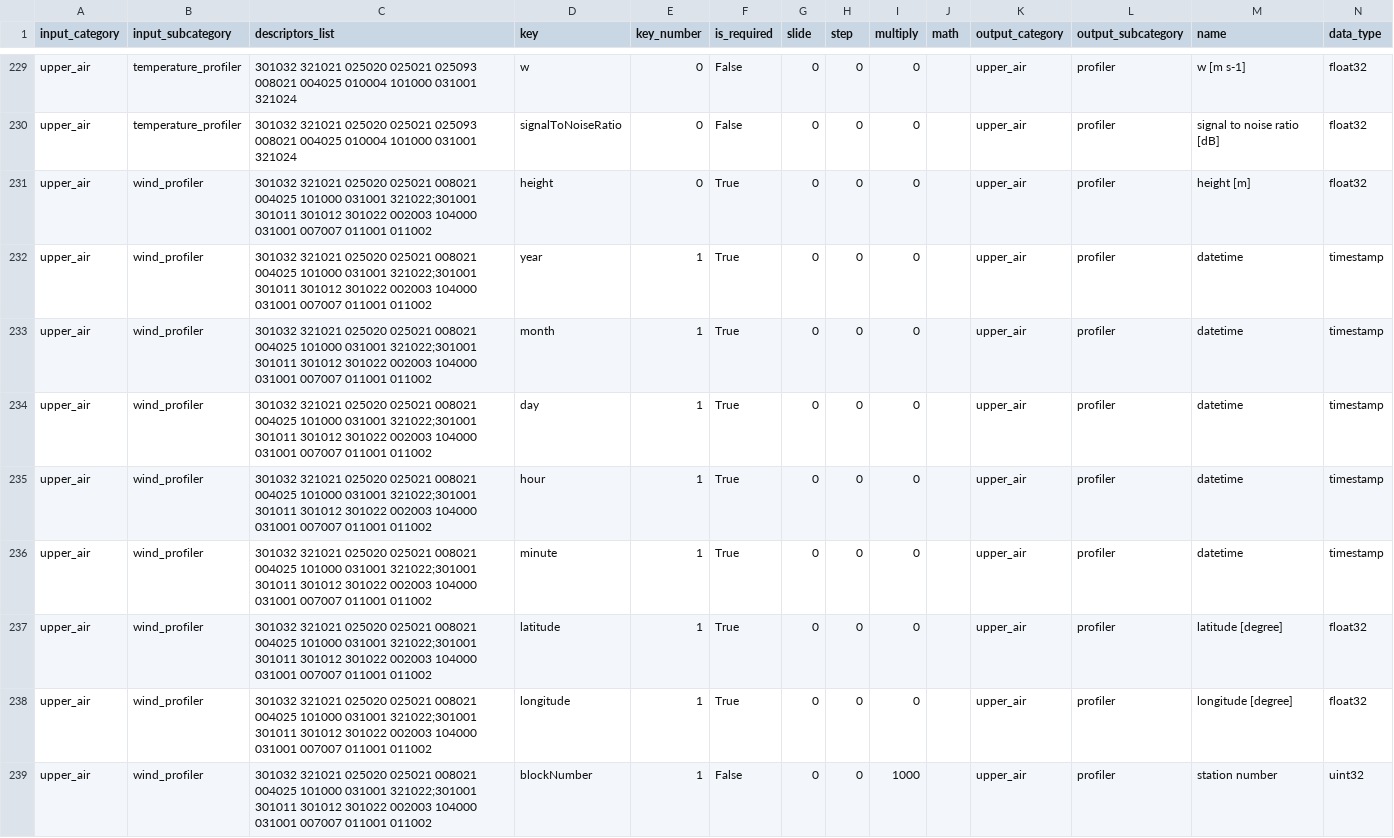
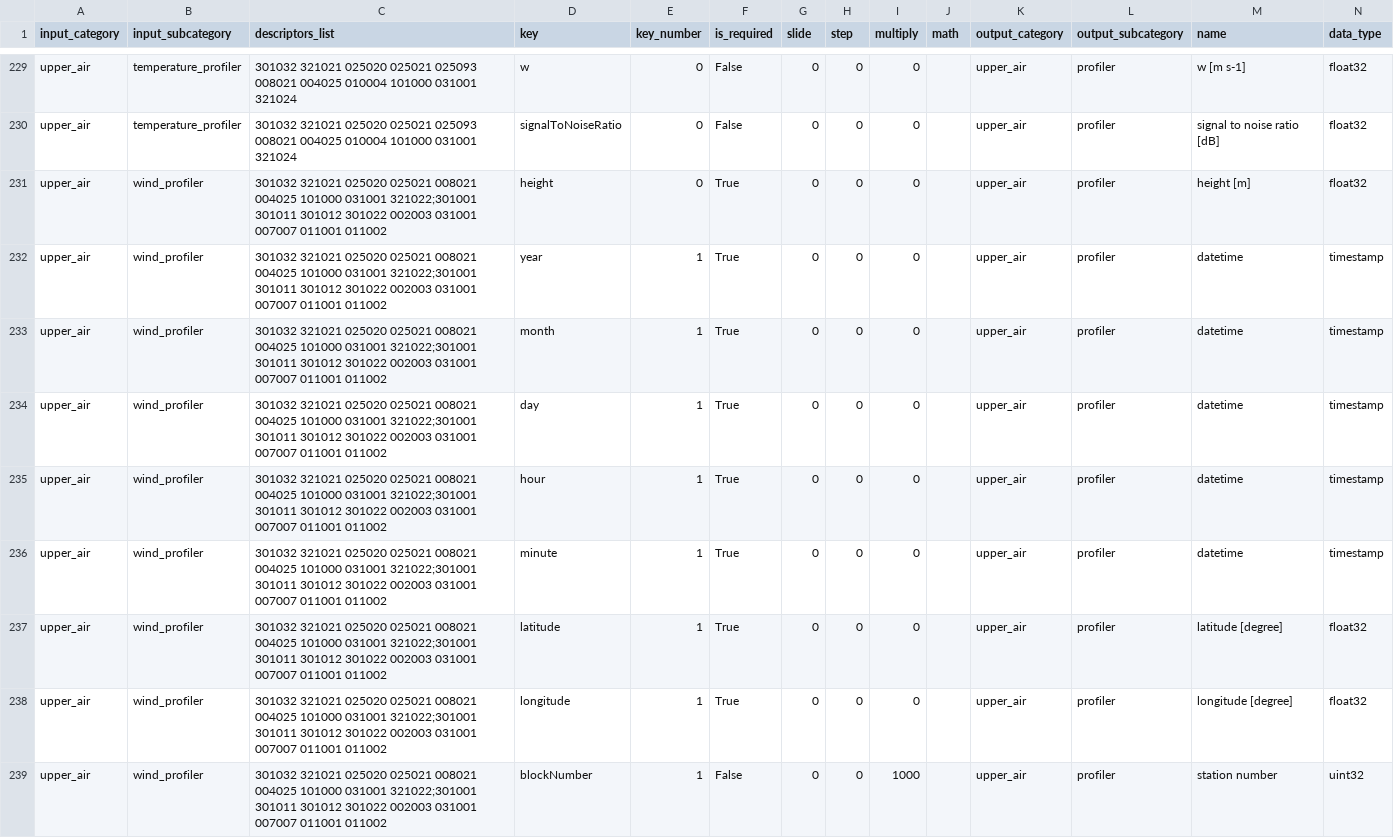
Before and after one commit to public-tatsuya-noyori/meteorological_preprocessor, a CSV file: src/meteorological_preprocessor/conf_bufr_to_arrow.csv, drawn as a sheet; only a part is shown, gaps mark what is left out; the diff covers the shown part only.

Commit message:
commit

```diff
--- a/src/meteorological_preprocessor/conf_bufr_to_arrow.csv
+++ b/src/meteorological_preprocessor/conf_bufr_to_arrow.csv
@@ -230,10 +230,10 @@ upper_air,temperature_profiler,301032 321021 025020 025021 025093 008021 004025
 upper_air,temperature_profiler,301032 321021 025020 025021 025093 008021 004025 010004 101000 031001 321024,signalToNoiseRatio,0,False,0,0,0,,upper_air,profiler,signal to noise ratio [dB],float32
-upper_air,wind_profiler,301032 321021 025020 025021 008021 004025 101000 031001 321022;301001 301011 301012 301022 002003 104000 031001 007007 011001 011002,height,0,True,0,0,0,,upper_air,profiler,height [m],float32
-upper_air,wind_profiler,301032 321021 025020 025021 008021 004025 101000 031001 321022;301001 301011 301012 301022 002003 104000 031001 007007 011001 011002,year,1,True,0,0,0,,upper_air,profiler,datetime,timestamp
-upper_air,wind_profiler,301032 321021 025020 025021 008021 004025 101000 031001 321022;301001 301011 301012 301022 002003 104000 031001 007007 011001 011002,month,1,True,0,0,0,,upper_air,profiler,datetime,timestamp
-upper_air,wind_profiler,301032 321021 025020 025021 008021 004025 101000 031001 321022;301001 301011 301012 301022 002003 104000 031001 007007 011001 011002,day,1,True,0,0,0,,upper_air,profiler,datetime,timestamp
-upper_air,wind_profiler,301032 321021 025020 025021 008021 004025 101000 031001 321022;301001 301011 301012 301022 002003 104000 031001 007007 011001 011002,hour,1,True,0,0,0,,upper_air,profiler,datetime,timestamp
-upper_air,wind_profiler,301032 321021 025020 025021 008021 004025 101000 031001 321022;301001 301011 301012 301022 002003 104000 031001 007007 011001 011002,minute,1,True,0,0,0,,upper_air,profiler,datetime,timestamp
-upper_air,wind_profiler,301032 321021 025020 025021 008021 004025 101000 031001 321022;301001 301011 301012 301022 002003 104000 031001 007007 011001 011002,latitude,1,True,0,0,0,,upper_air,profiler,latitude [degree],float32
-upper_air,wind_profiler,301032 321021 025020 025021 008021 004025 101000 031001 321022;301001 301011 301012 301022 002003 104000 031001 007007 011001 011002,longitude,1,True,0,0,0,,upper_air,profiler,longitude [degree],float32
-upper_air,wind_profiler,301032 321021 025020 025021 008021 004025 101000 031001 321022;301001 301011 301012 301022 002003 104000 031001 007007 011001 011002,blockNumber,1,False,0,0,1000,,upper_air,profiler,station number,uint32
+upper_air,wind_profiler,301032 321021 025020 025021 008021 004025 101000 031001 321022;301001 301011 301012 301022 002003 031001 007007 011001 011002,height,0,True,0,0,0,,upper_air,profiler,height [m],float32
+upper_air,wind_profiler,301032 321021 025020 025021 008021 004025 101000 031001 321022;301001 301011 301012 301022 002003 031001 007007 011001 011002,year,1,True,0,0,0,,upper_air,profiler,datetime,timestamp
+upper_air,wind_profiler,301032 321021 025020 025021 008021 004025 101000 031001 321022;301001 301011 301012 301022 002003 031001 007007 011001 011002,month,1,True,0,0,0,,upper_air,profiler,datetime,timestamp
+upper_air,wind_profiler,301032 321021 025020 025021 008021 004025 101000 031001 321022;301001 301011 301012 301022 002003 031001 007007 011001 011002,day,1,True,0,0,0,,upper_air,profiler,datetime,timestamp
+upper_air,wind_profiler,301032 321021 025020 025021 008021 004025 101000 031001 321022;301001 301011 301012 301022 002003 031001 007007 011001 011002,hour,1,True,0,0,0,,upper_air,profiler,datetime,timestamp
+upper_air,wind_profiler,301032 321021 025020 025021 008021 004025 101000 031001 321022;301001 301011 301012 301022 002003 031001 007007 011001 011002,minute,1,True,0,0,0,,upper_air,profiler,datetime,timestamp
+upper_air,wind_profiler,301032 321021 025020 025021 008021 004025 101000 031001 321022;301001 301011 301012 301022 002003 031001 007007 011001 011002,latitude,1,True,0,0,0,,upper_air,profiler,latitude [degree],float32
+upper_air,wind_profiler,301032 321021 025020 025021 008021 004025 101000 031001 321022;301001 301011 301012 301022 002003 031001 007007 011001 011002,longitude,1,True,0,0,0,,upper_air,profiler,longitude [degree],float32
+upper_air,wind_profiler,301032 321021 025020 025021 008021 004025 101000 031001 321022;301001 301011 301012 301022 002003 031001 007007 011001 011002,blockNumber,1,False,0,0,1000,,upper_air,profiler,station number,uint32
```
Also changed, not shown: 1 removed row and 20 edited cells elsewhere in this file.
